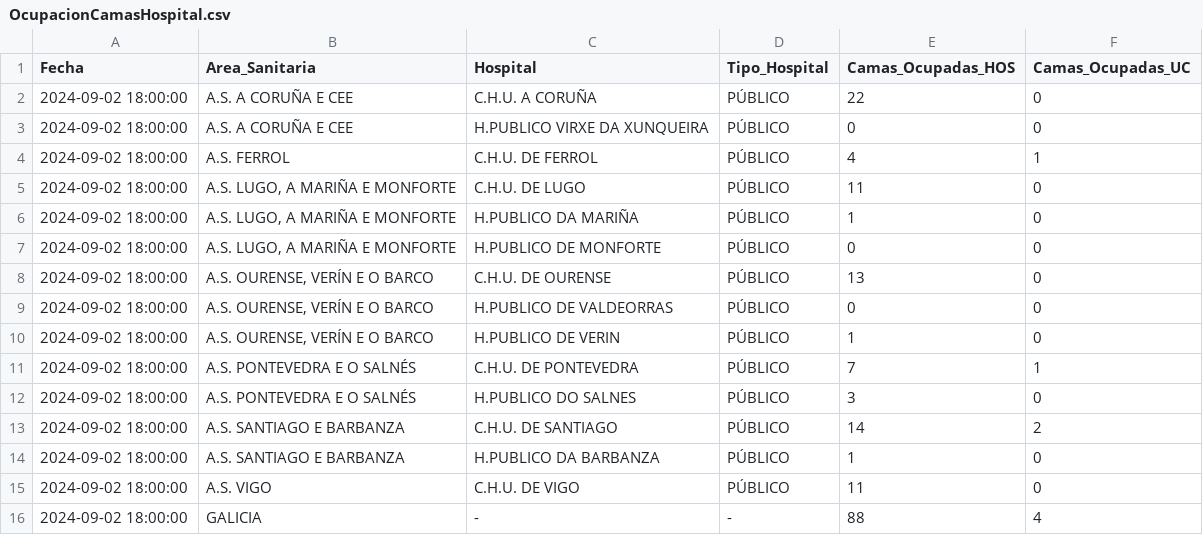
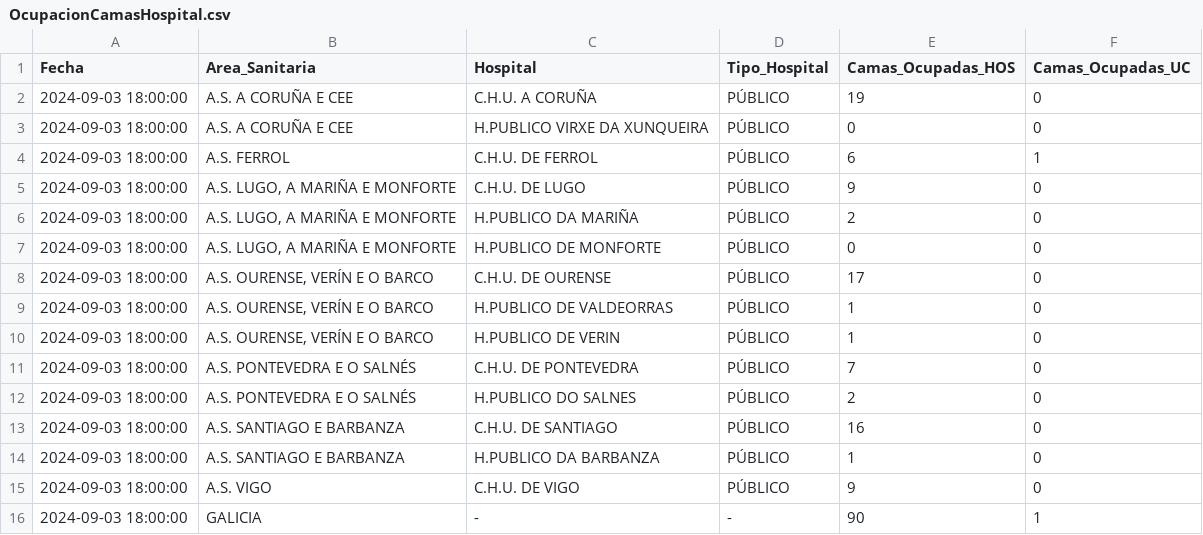
Before and after one commit to jjelosua/sergas-covid19-data, a CSV file: OcupacionCamasHospital.csv, drawn as a sheet.

```diff
--- a/OcupacionCamasHospital.csv
+++ b/OcupacionCamasHospital.csv
@@ -1,16 +1,16 @@
 Fecha,Area_Sanitaria,Hospital,Tipo_Hospital,Camas_Ocupadas_HOS,Camas_Ocupadas_UC
-2024-09-02 18:00:00,"A.S. A CORUÑA E CEE","C.H.U. A CORUÑA","PÚBLICO","22","0"
-2024-09-02 18:00:00,"A.S. A CORUÑA E CEE","H.PUBLICO VIRXE DA XUNQUEIRA","PÚBLICO","0","0"
-2024-09-02 18:00:00,"A.S. FERROL","C.H.U. DE FERROL","PÚBLICO","4","1"
-2024-09-02 18:00:00,"A.S. LUGO, A MARIÑA E MONFORTE","C.H.U. DE LUGO","PÚBLICO","11","0"
-2024-09-02 18:00:00,"A.S. LUGO, A MARIÑA E MONFORTE","H.PUBLICO DA MARIÑA","PÚBLICO","1","0"
-2024-09-02 18:00:00,"A.S. LUGO, A MARIÑA E MONFORTE","H.PUBLICO DE MONFORTE","PÚBLICO","0","0"
-2024-09-02 18:00:00,"A.S. OURENSE, VERÍN E O BARCO","C.H.U. DE OURENSE","PÚBLICO","13","0"
-2024-09-02 18:00:00,"A.S. OURENSE, VERÍN E O BARCO","H.PUBLICO DE VALDEORRAS","PÚBLICO","0","0"
-2024-09-02 18:00:00,"A.S. OURENSE, VERÍN E O BARCO","H.PUBLICO DE VERIN","PÚBLICO","1","0"
-2024-09-02 18:00:00,"A.S. PONTEVEDRA E O SALNÉS","C.H.U. DE PONTEVEDRA","PÚBLICO","7","1"
-2024-09-02 18:00:00,"A.S. PONTEVEDRA E O SALNÉS","H.PUBLICO DO SALNES","PÚBLICO","3","0"
-2024-09-02 18:00:00,"A.S. SANTIAGO E BARBANZA","C.H.U. DE SANTIAGO","PÚBLICO","14","2"
-2024-09-02 18:00:00,"A.S. SANTIAGO E BARBANZA","H.PUBLICO DA BARBANZA","PÚBLICO","1","0"
-2024-09-02 18:00:00,"A.S. VIGO","C.H.U. DE VIGO","PÚBLICO","11","0"
-2024-09-02 18:00:00,"GALICIA","-","-","88","4"
+2024-09-03 18:00:00,"A.S. A CORUÑA E CEE","C.H.U. A CORUÑA","PÚBLICO","19","0"
+2024-09-03 18:00:00,"A.S. A CORUÑA E CEE","H.PUBLICO VIRXE DA XUNQUEIRA","PÚBLICO","0","0"
+2024-09-03 18:00:00,"A.S. FERROL","C.H.U. DE FERROL","PÚBLICO","6","1"
+2024-09-03 18:00:00,"A.S. LUGO, A MARIÑA E MONFORTE","C.H.U. DE LUGO","PÚBLICO","9","0"
+2024-09-03 18:00:00,"A.S. LUGO, A MARIÑA E MONFORTE","H.PUBLICO DA MARIÑA","PÚBLICO","2","0"
+2024-09-03 18:00:00,"A.S. LUGO, A MARIÑA E MONFORTE","H.PUBLICO DE MONFORTE","PÚBLICO","0","0"
+2024-09-03 18:00:00,"A.S. OURENSE, VERÍN E O BARCO","C.H.U. DE OURENSE","PÚBLICO","17","0"
+2024-09-03 18:00:00,"A.S. OURENSE, VERÍN E O BARCO","H.PUBLICO DE VALDEORRAS","PÚBLICO","1","0"
+2024-09-03 18:00:00,"A.S. OURENSE, VERÍN E O BARCO","H.PUBLICO DE VERIN","PÚBLICO","1","0"
+2024-09-03 18:00:00,"A.S. PONTEVEDRA E O SALNÉS","C.H.U. DE PONTEVEDRA","PÚBLICO","7","0"
+2024-09-03 18:00:00,"A.S. PONTEVEDRA E O SALNÉS","H.PUBLICO DO SALNES","PÚBLICO","2","0"
+2024-09-03 18:00:00,"A.S. SANTIAGO E BARBANZA","C.H.U. DE SANTIAGO","PÚBLICO","16","0"
+2024-09-03 18:00:00,"A.S. SANTIAGO E BARBANZA","H.PUBLICO DA BARBANZA","PÚBLICO","1","0"
+2024-09-03 18:00:00,"A.S. VIGO","C.H.U. DE VIGO","PÚBLICO","9","0"
+2024-09-03 18:00:00,"GALICIA","-","-","90","1"
```
Also changed, not shown: ActivosCuradosFallecidos.csv, PorcentajeInfeccionesPorFecha.csv, 1 other file.
